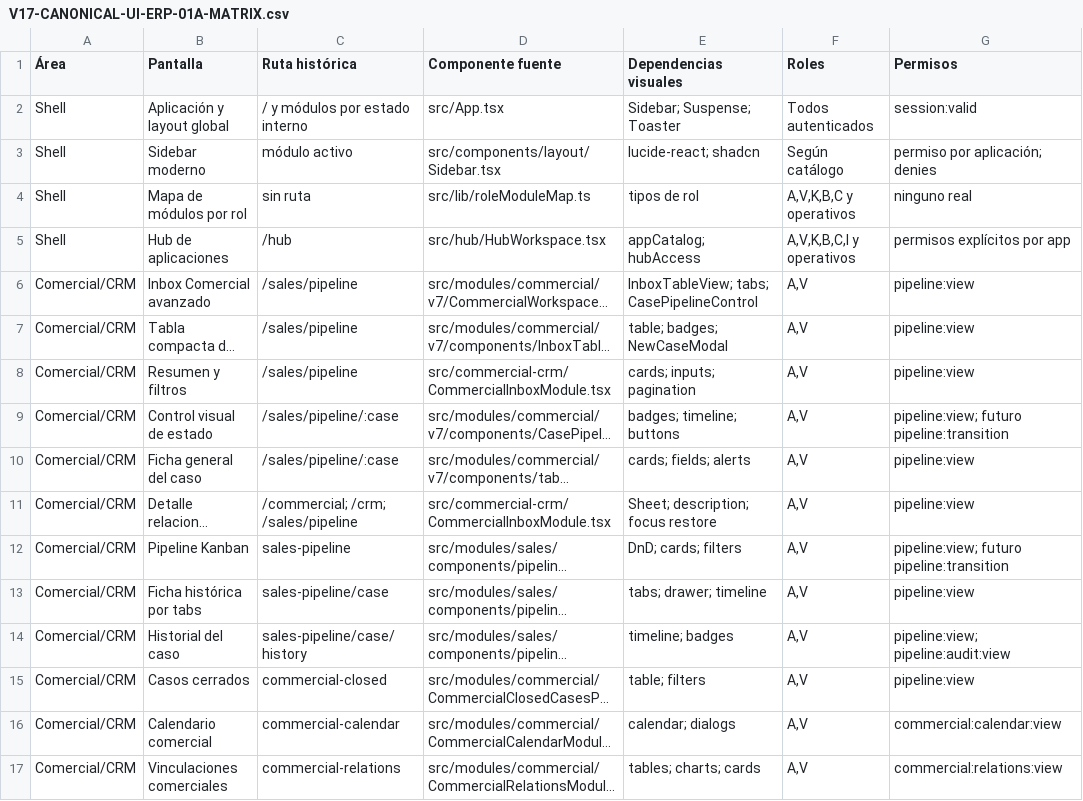
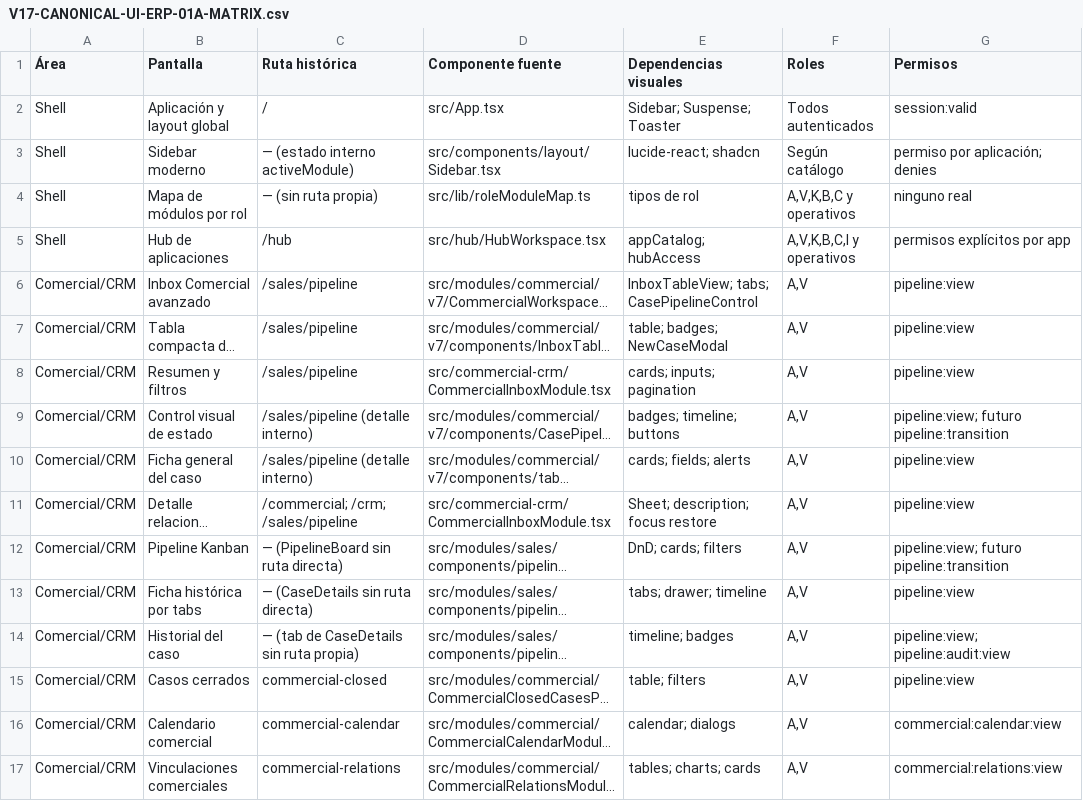
Before and after one commit to frederickespin/osi-plus, a CSV file: docs/V17-CANONICAL-UI-ERP-01A-MATRIX.csv, drawn as a sheet; only a part is shown; long unchanged cells end in …; the diff covers the shown part only; the diff names each change by its address in the sheet, - before the commit and + after, or states it on an @@ line.

```diff
--- a/docs/V17-CANONICAL-UI-ERP-01A-MATRIX.csv
+++ b/docs/V17-CANONICAL-UI-ERP-01A-MATRIX.csv
-C2 (Ruta histórica): / y módulos por estado interno
+C2 (Ruta histórica): /
-C3 (Ruta histórica): módulo activo
+C3 (Ruta histórica): — (estado interno activeModule)
-C4 (Ruta histórica): sin ruta
+C4 (Ruta histórica): — (sin ruta propia)
-C9:C10 (Ruta histórica): /sales/pipeline/:case
+C9:C10 (Ruta histórica): /sales/pipeline (detalle interno)
-C12 (Ruta histórica): sales-pipeline
+C12 (Ruta histórica): — (PipelineBoard sin ruta directa)
-C13 (Ruta histórica): sales-pipeline/case
+C13 (Ruta histórica): — (CaseDetails sin ruta directa)
-C14 (Ruta histórica): sales-pipeline/case/history
+C14 (Ruta histórica): — (tab de CaseDetails sin ruta propia)
```
Also changed, not shown: 31 edited cells elsewhere in this file, 1 other file.
